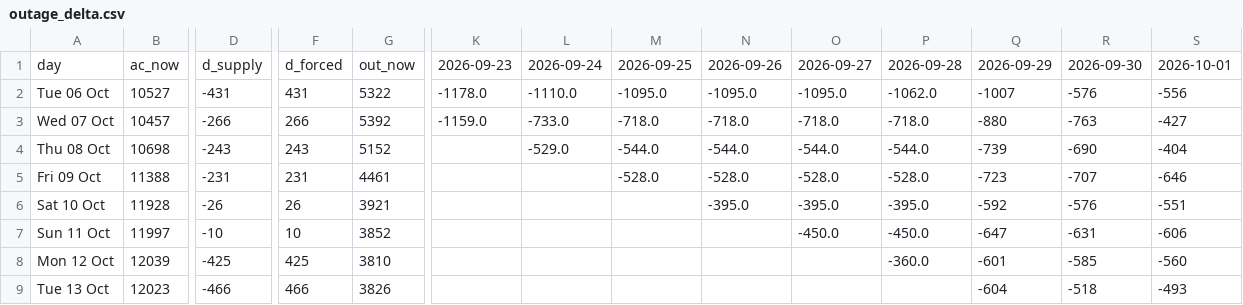
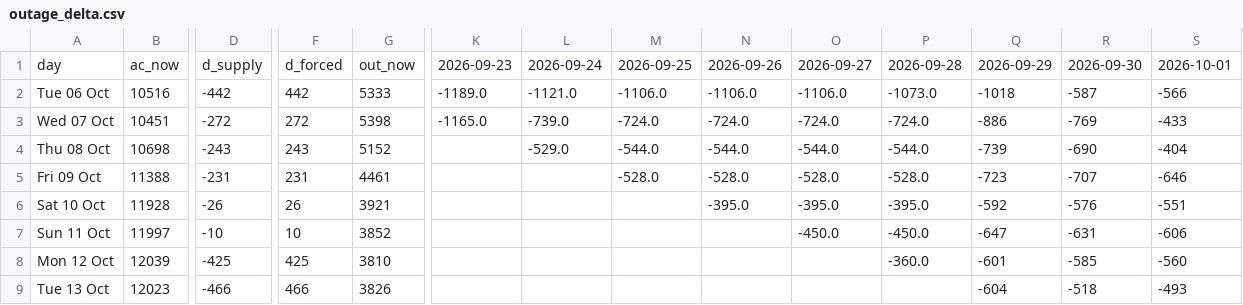
Before and after one commit to Dynastymaad/aeso-cushion-model, a CSV file: outage_delta.csv, drawn as a sheet; only a part is shown, gaps mark what is left out; the diff covers the shown part only; the diff names each change by its address in the sheet, - before the commit and + after, or states it on an @@ line.

```diff
--- a/outage_delta.csv
+++ b/outage_delta.csv
-B2: 10527
+B2: 10516
-D2: -431
+D2: -442
-F2: 431
+F2: 442
-G2: 5322
+G2: 5333
-K2: -1178.0
+K2: -1189.0
-L2: -1110.0
+L2: -1121.0
-M2: -1095.0
+M2: -1106.0
-N2: -1095.0
+N2: -1106.0
-O2: -1095.0
+O2: -1106.0
-P2: -1062.0
+P2: -1073.0
-Q2: -1007
+Q2: -1018
-R2: -576
+R2: -587
-S2: -556
+S2: -566
-B3: 10457
+B3: 10451
-D3: -266
+D3: -272
-F3: 266
+F3: 272
-G3: 5392
+G3: 5398
-K3: -1159.0
+K3: -1165.0
-L3: -733.0
+L3: -739.0
-M3: -718.0
+M3: -724.0
-N3: -718.0
+N3: -724.0
-O3: -718.0
+O3: -724.0
-P3: -718.0
+P3: -724.0
-Q3: -880
+Q3: -886
-R3: -763
+R3: -769
-S3: -427
+S3: -433
```
Also changed, not shown: 7 edited cells elsewhere in this file, model/price_history.csv, verify/risk_book_log.csv, 11 other files.
